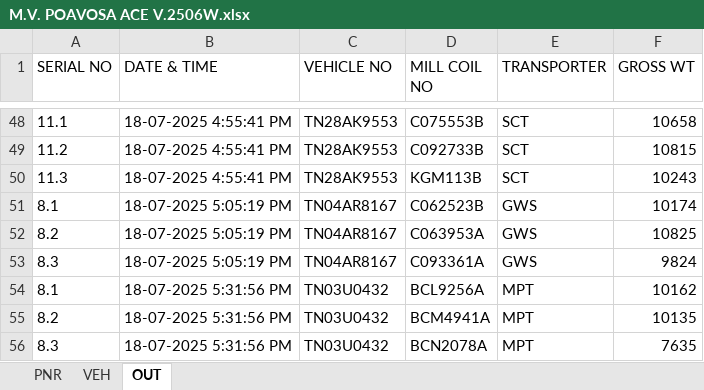
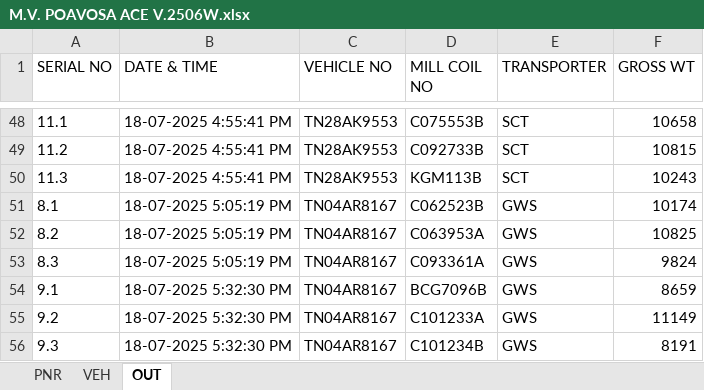
Before and after one commit to gmanand23/Coil_Info, an Excel workbook: M.V. POAVOSA ACE V.2506W.xlsx, sheet OUT, drawn as a sheet; only a part is shown, gaps mark what is left out; values as stored, in another font and other column widths than the file's, no borders; removed rows and columns are numbered as before the commit, all else as after; the diff names each change by its address in the sheet, - before the commit and + after, or states it on an @@ line.

Commit message:
Update OUT data: 3 new entries added on 2025-07-18T12:02:31.432Z

```diff
--- a/M.V. POAVOSA ACE V.2506W.xlsx (sheet OUT)
+++ b/M.V. POAVOSA ACE V.2506W.xlsx (sheet OUT)
-row 54: 8.1 | 18-07-2025 5:31:56 PM | TN03U0432 | BCL9256A | MPT | 10162
-row 55: 8.2 | 18-07-2025 5:31:56 PM | TN03U0432 | BCM4941A | MPT | 10135
-row 56: 8.3 | 18-07-2025 5:31:56 PM | TN03U0432 | BCN2078A | MPT | 7635
+row 54: 9.1 | 18-07-2025 5:32:30 PM | TN04AR8167 | BCG7096B | GWS | 8659
+row 55: 9.2 | 18-07-2025 5:32:30 PM | TN04AR8167 | C101233A | GWS | 11149
+row 56: 9.3 | 18-07-2025 5:32:30 PM | TN04AR8167 | C101234B | GWS | 8191
```
